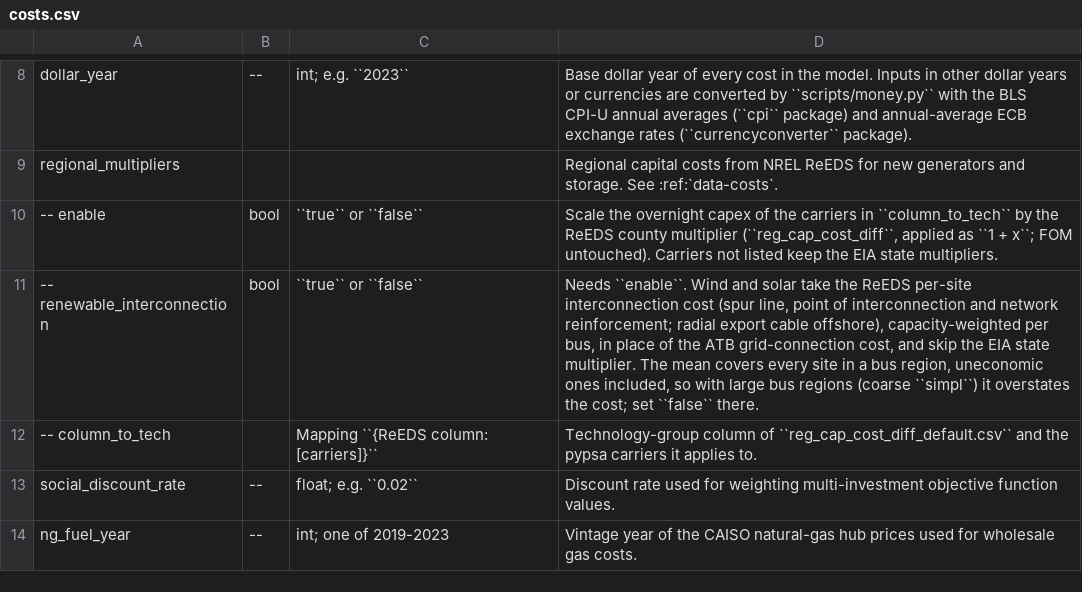
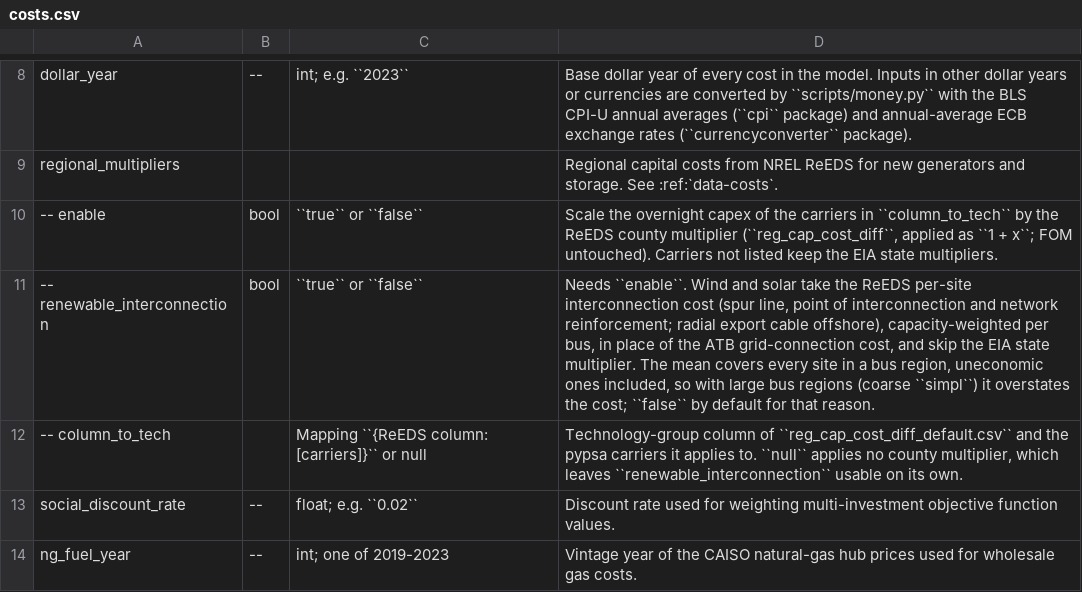
Before and after one commit to PyPSA/pypsa-usa, a CSV file: docs/source/configtables/costs.csv, drawn as a sheet; only a part is shown, gaps mark what is left out.

```diff
--- a/docs/source/configtables/costs.csv
+++ b/docs/source/configtables/costs.csv
@@ -10,4 +10,4 @@ regional_multipliers,,,"Regional capital costs from NREL ReEDS for new generator
 -- enable,bool,``true`` or ``false``,"Scale the overnight capex of the carriers in ``column_to_tech`` by the ReEDS county multiplier (``reg_cap_cost_diff``, applied as ``1 + x``; FOM untouched). Carriers not listed keep the EIA state multipliers."
--- renewable_interconnection,bool,``true`` or ``false``,"Needs ``enable``. Wind and solar take the ReEDS per-site interconnection cost (spur line, point of interconnection and network reinforcement; radial export cable offshore), capacity-weighted per bus, in place of the ATB grid-connection cost, and skip the EIA state multiplier. The mean covers every site in a bus region, uneconomic ones included, so with large bus regions (coarse ``simpl``) it overstates the cost; set ``false`` there."
--- column_to_tech,,"Mapping ``{ReEDS column: [carriers]}``","Technology-group column of ``reg_cap_cost_diff_default.csv`` and the pypsa carriers it applies to."
+-- renewable_interconnection,bool,``true`` or ``false``,"Needs ``enable``. Wind and solar take the ReEDS per-site interconnection cost (spur line, point of interconnection and network reinforcement; radial export cable offshore), capacity-weighted per bus, in place of the ATB grid-connection cost, and skip the EIA state multiplier. The mean covers every site in a bus region, uneconomic ones included, so with large bus regions (coarse ``simpl``) it overstates the cost; ``false`` by default for that reason."
+-- column_to_tech,,"Mapping ``{ReEDS column: [carriers]}`` or null","Technology-group column of ``reg_cap_cost_diff_default.csv`` and the pypsa carriers it applies to. ``null`` applies no county multiplier, which leaves ``renewable_interconnection`` usable on its own."
 social_discount_rate,--,float; e.g. ``0.02``,"Discount rate used for weighting multi-investment objective function values."
```
Also changed, not shown: 14 other files.
